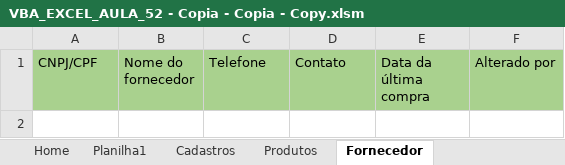
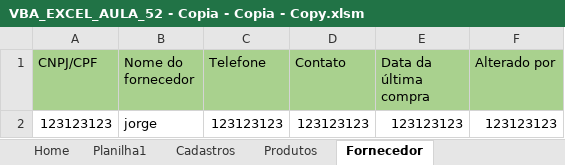
Before and after one commit to vitormiura/bosch-smartauto, an Excel workbook: fund-informatica/VBA/VBA_EXCEL_AULA_52 - Copia - Copia - Copy.xlsm, sheet Fornecedor, drawn as a sheet; values as stored, in another font and other column widths than the file's, no borders; the diff names each change by its address in the sheet, - before the commit and + after, or states it on an @@ line.

Commit message:
update vba exercise

```diff
--- a/fund-informatica/VBA/VBA_EXCEL_AULA_52 - Copia - Copia - Copy.xlsm (sheet Fornecedor)
+++ b/fund-informatica/VBA/VBA_EXCEL_AULA_52 - Copia - Copia - Copy.xlsm (sheet Fornecedor)
+row 2: 123123123 | jorge | 123123123 | 123123123 | 123123123 | 123123123
```
Also changed, not shown: sheet Orçamento Matriz.
